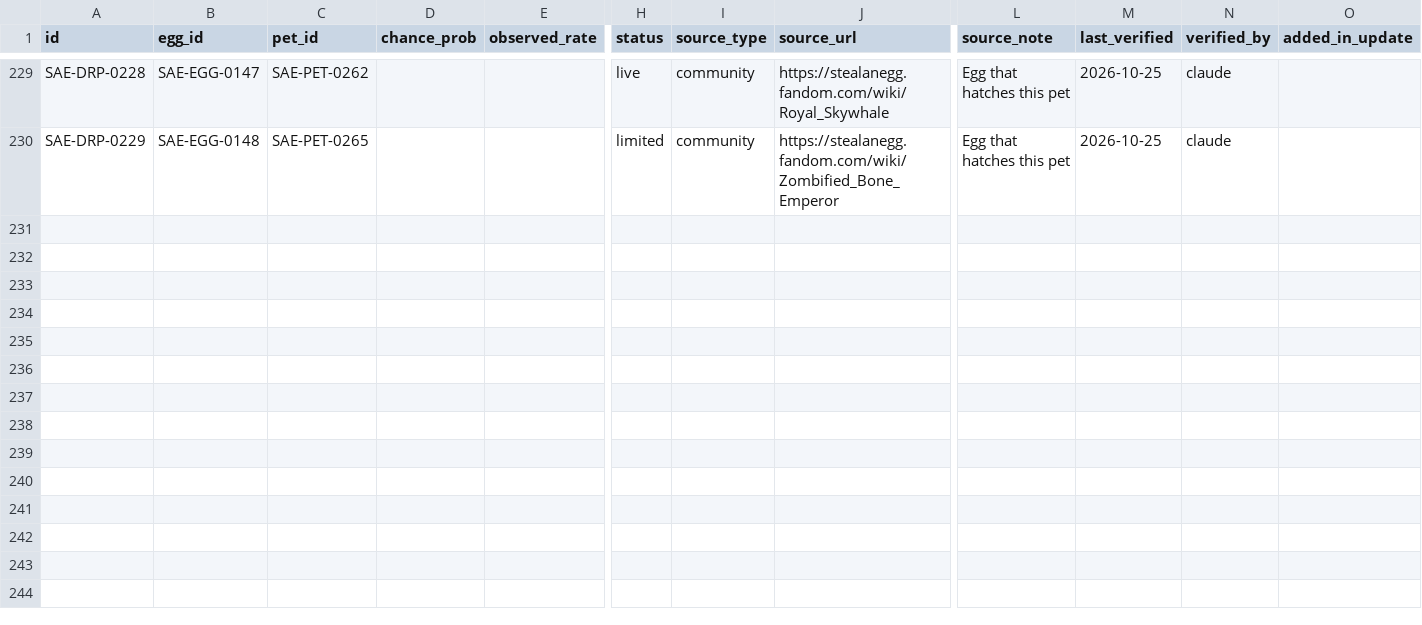
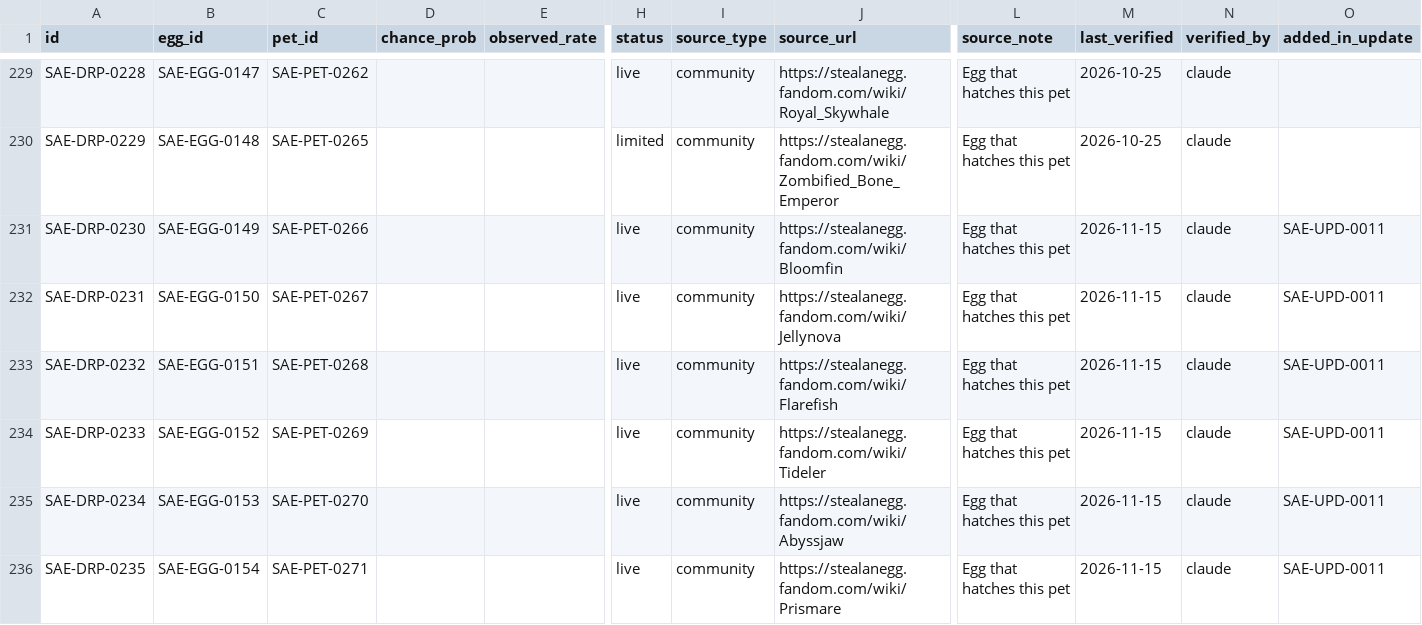
Before and after one commit to 6977980-hash/updateotter, a CSV file: data/sae/egg_drops.csv, drawn as a sheet; only a part is shown, gaps mark what is left out; rows hold the shown columns only; the diff names each change by its address in the sheet, - before the commit and + after, or states it on an @@ line.

```diff
--- a/data/sae/egg_drops.csv
+++ b/data/sae/egg_drops.csv
+row 231: SAE-DRP-0230 | SAE-EGG-0149 | SAE-PET-0266 |  |  | live | community | https://stealanegg.fandom.com/wiki/Bloomfin | Egg that hatches this pet | 2026-11-15 | claude | SAE-UPD-0011
+row 232: SAE-DRP-0231 | SAE-EGG-0150 | SAE-PET-0267 |  |  | live | community | https://stealanegg.fandom.com/wiki/Jellynova | Egg that hatches this pet | 2026-11-15 | claude | SAE-UPD-0011
+row 233: SAE-DRP-0232 | SAE-EGG-0151 | SAE-PET-0268 |  |  | live | community | https://stealanegg.fandom.com/wiki/Flarefish | Egg that hatches this pet | 2026-11-15 | claude | SAE-UPD-0011
+row 234: SAE-DRP-0233 | SAE-EGG-0152 | SAE-PET-0269 |  |  | live | community | https://stealanegg.fandom.com/wiki/Tideler | Egg that hatches this pet | 2026-11-15 | claude | SAE-UPD-0011
+row 235: SAE-DRP-0234 | SAE-EGG-0153 | SAE-PET-0270 |  |  | live | community | https://stealanegg.fandom.com/wiki/Abyssjaw | Egg that hatches this pet | 2026-11-15 | claude | SAE-UPD-0011
+row 236: SAE-DRP-0235 | SAE-EGG-0154 | SAE-PET-0271 |  |  | live | community | https://stealanegg.fandom.com/wiki/Prismare | Egg that hatches this pet | 2026-11-15 | claude | SAE-UPD-0011
```
Also changed, not shown: data/sae/biomes.csv, data/sae/eggs.csv, 7 other files.
